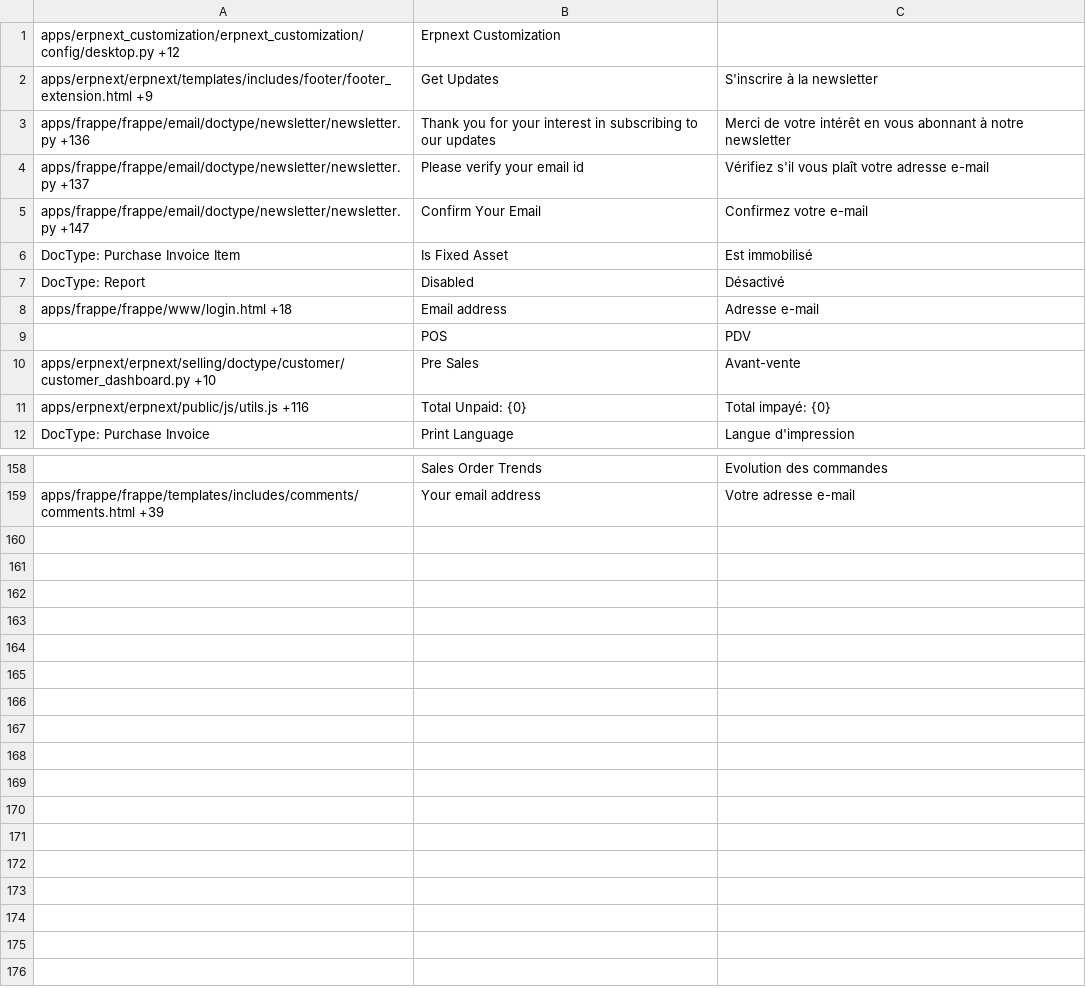
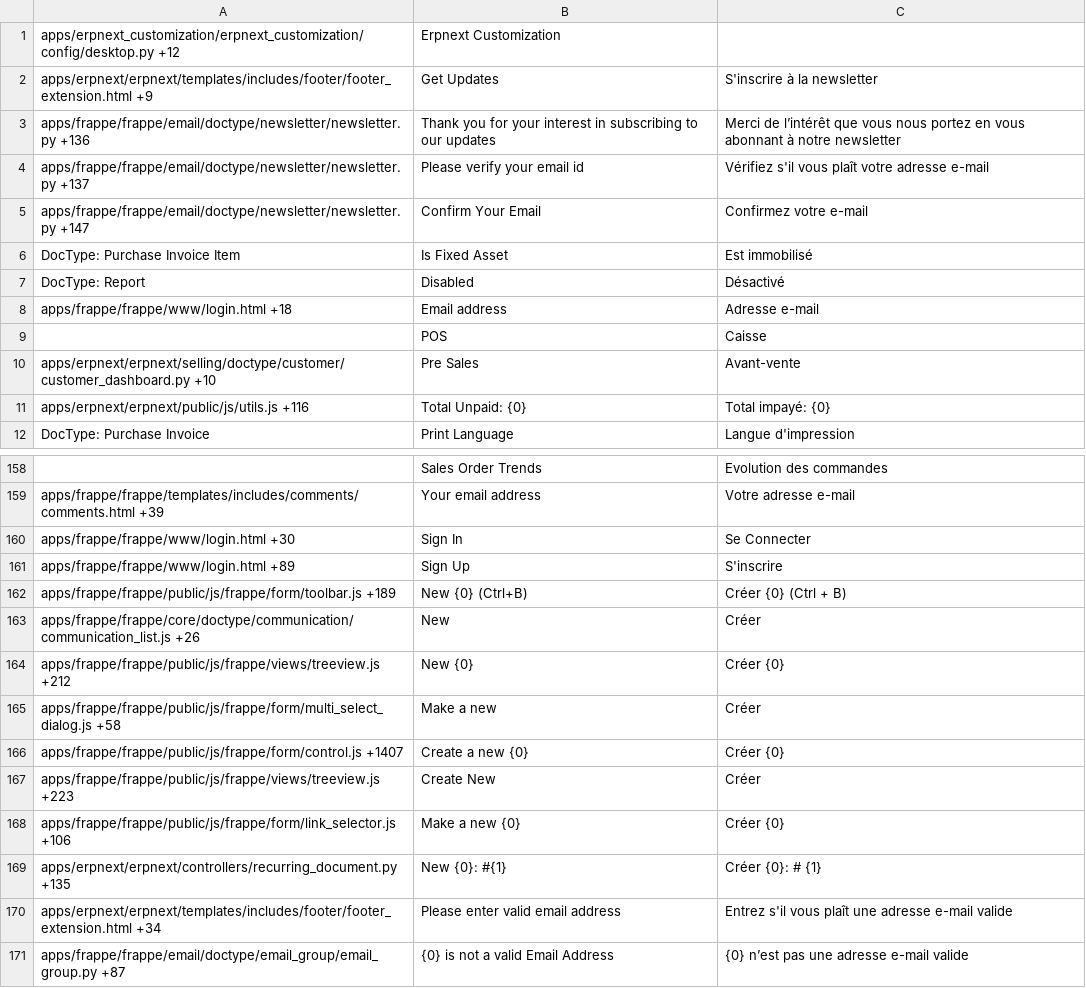
Before and after one commit to britlog/erpnext_customization, a CSV file: erpnext_customization/translations/fr.csv, drawn as a sheet; only a part is shown, gaps mark what is left out; the diff names each change by its address in the sheet, - before the commit and + after, or states it on an @@ line.

Commit message:
Website breadcrumbs and translations

```diff
--- a/erpnext_customization/translations/fr.csv
+++ b/erpnext_customization/translations/fr.csv
-C3: Merci de votre intérêt en vous…
+C3: Merci de l’intérêt que vous nous portez en vous…
-C9: PDV
+C9: Caisse
+row 160: apps/frappe/frappe/www/login.html +30 | Sign In | Se Connecter
+row 161: apps/frappe/frappe/www/login.html +89 | Sign Up | S'inscrire
+row 162: apps/frappe/frappe/public/js/frappe/form/toolbar.js +189 | New {0} (Ctrl+B) | Créer {0} (Ctrl + B)
+row 163: apps/frappe/frappe/core/doctype/communication/communication_list.js +26 | New | Créer
+row 164: apps/frappe/frappe/public/js/frappe/views/treeview.js +212 | New {0} | Créer {0}
+row 165: apps/frappe/frappe/public/js/frappe/form/multi_select_dialog.js +58 | Make a new | Créer
+row 166: apps/frappe/frappe/public/js/frappe/form/control.js +1407 | Create a new {0} | Créer {0}
+row 167: apps/frappe/frappe/public/js/frappe/views/treeview.js +223 | Create New | Créer
+row 168: apps/frappe/frappe/public/js/frappe/form/link_selector.js +106 | Make a new {0} | Créer {0}
+row 169: apps/erpnext/erpnext/controllers/recurring_document.py +135 | New {0}: #{1} | Créer {0}: # {1}
+row 170: apps/erpnext/erpnext/templates/includes/footer/footer_extension.html +34 | Please enter valid email address | Entrez s'il vous plaît une adresse e-mail valide
+row 171: apps/frappe/frappe/email/doctype/email_group/email_group.py +87 | {0} is not a valid Email Address | {0} n’est pas une adresse e-mail valide
```
Also changed, not shown: 2 other files.
